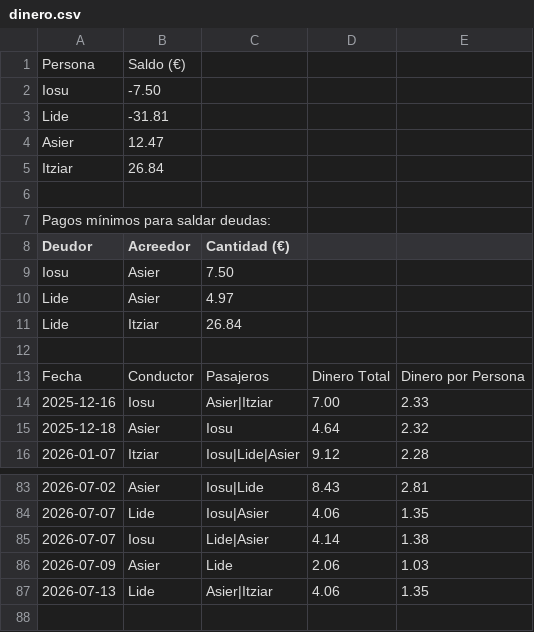
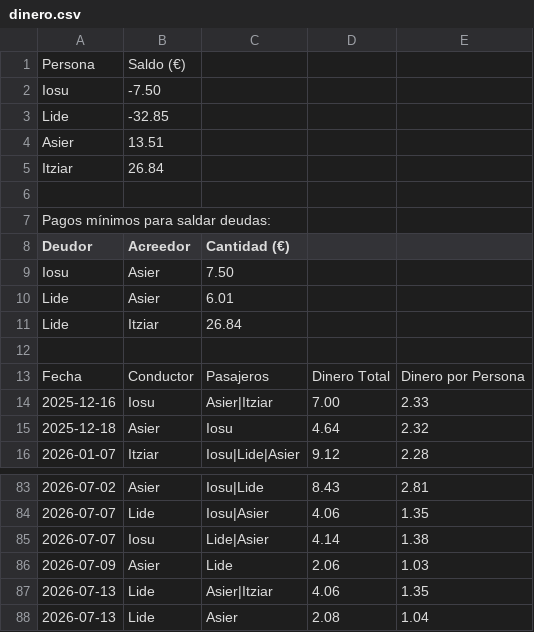
Before and after one commit to iosugomez/kotxea-backend, a CSV file: datos/dinero.csv, drawn as a sheet; only a part is shown, gaps mark what is left out.

Commit message:
Update dinero.csv 2026-07-13T05:56:35.865604

```diff
--- a/datos/dinero.csv
+++ b/datos/dinero.csv
@@ -2,4 +2,4 @@ Persona,Saldo (€)
 Iosu,-7.50
-Lide,-31.81
-Asier,12.47
+Lide,-32.85
+Asier,13.51
 Itziar,26.84
@@ -9,3 +9,3 @@ Deudor,Acreedor,Cantidad (€)
 Iosu,Asier,7.50
-Lide,Asier,4.97
+Lide,Asier,6.01
 Lide,Itziar,26.84
@@ -87 +87,2 @@ Fecha,Conductor,Pasajeros,Dinero Total,Dinero por Persona
 2026-07-13,Lide,"Asier|Itziar",4.06,1.35
+2026-07-13,Lide,"Asier",2.08,1.04
```
